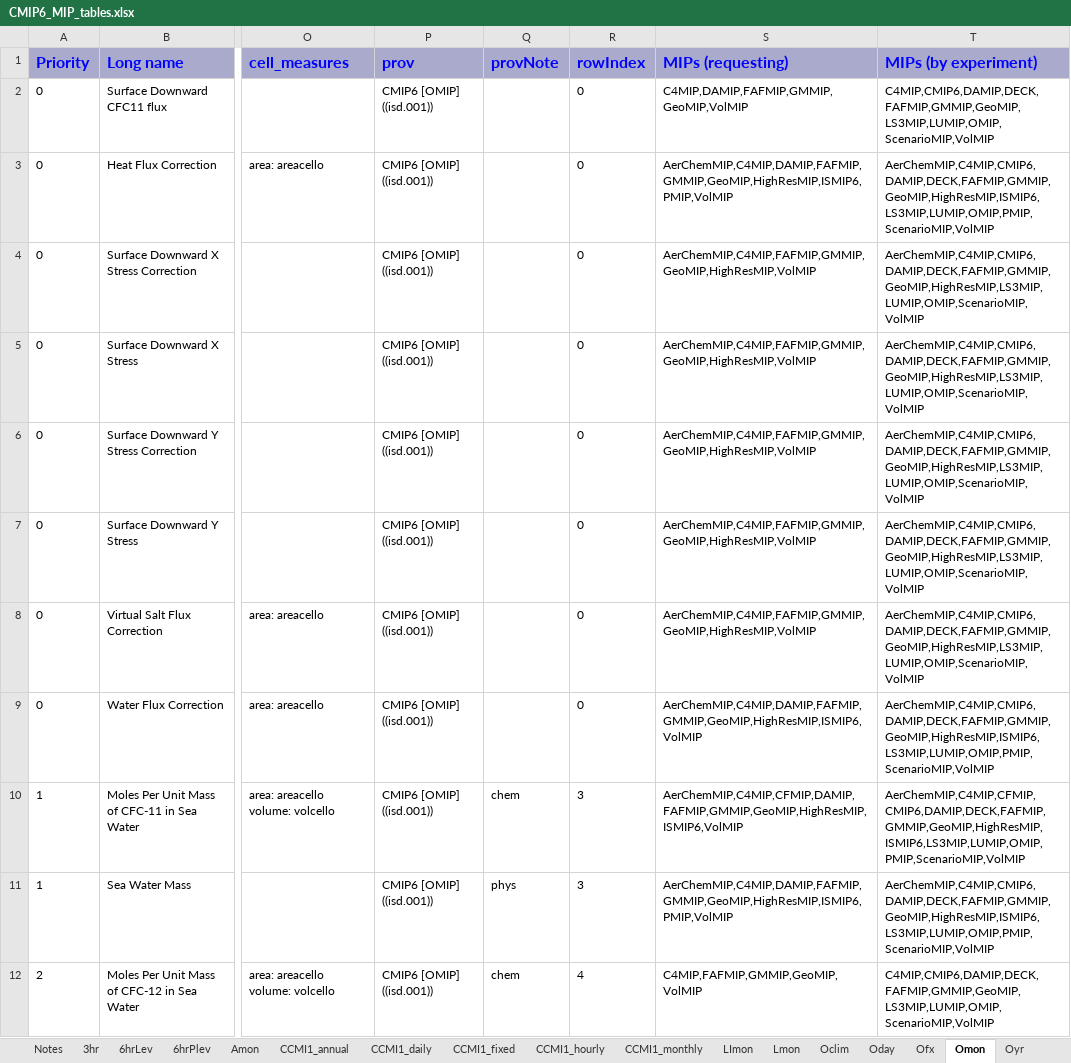
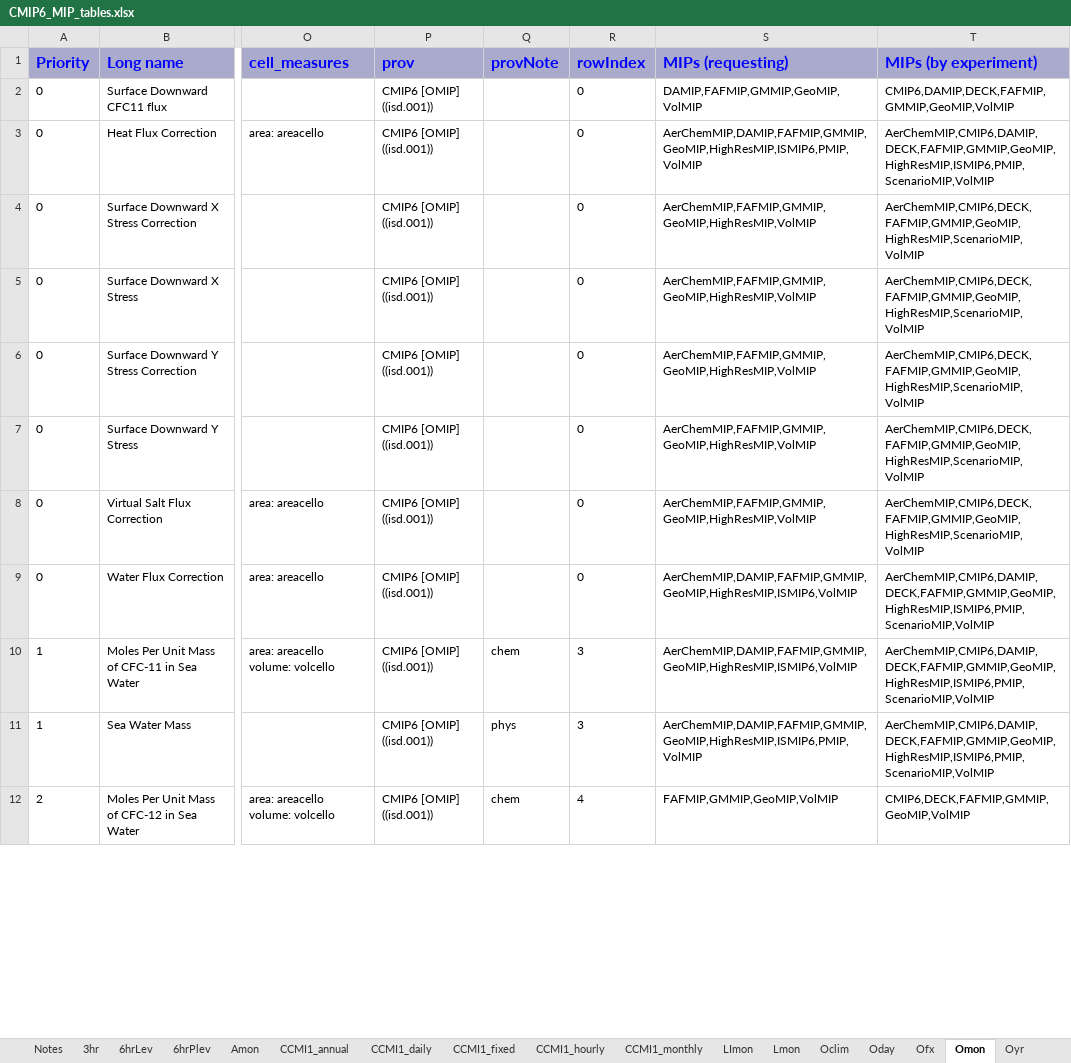
Before and after one commit to zklaus-cmip6/CMIP6dreq, an Excel workbook: dreqPy/docs/CMIP6_MIP_tables.xlsx, sheet Omon, drawn as a sheet; only a part is shown, gaps mark what is left out; values as stored, in another font and other column widths than the file's, no borders; the diff covers the shown part only; the diff names each change by its address in the sheet, - before the commit and + after, or states it on an @@ line.

Commit message:
Updated setup for tag 01.beta.20
git-svn-id: http://proj.badc.rl.ac.uk/svn/exarch/CMIP6dreq/trunk@594 89a36f9e-84b7-11e1-99bb-b993851fa097

```diff
--- a/dreqPy/docs/CMIP6_MIP_tables.xlsx (sheet Omon)
+++ b/dreqPy/docs/CMIP6_MIP_tables.xlsx (sheet Omon)
-S2 (MIPs (requesting)): C4MIP,DAMIP,FAFMIP,GMMIP,GeoMIP,VolMIP
+S2 (MIPs (requesting)): DAMIP,FAFMIP,GMMIP,GeoMIP,VolMIP
-T2 (MIPs (by experiment)): C4MIP,CMIP6,DAMIP,DECK,FAFMIP,GMMIP,GeoMIP,LS3MIP,LUMIP,OMIP,ScenarioMIP,VolMIP
+T2 (MIPs (by experiment)): CMIP6,DAMIP,DECK,FAFMIP,GMMIP,GeoMIP,VolMIP
-S3 (MIPs (requesting)): AerChemMIP,C4MIP,DAMIP,FAFMIP,GMMIP,GeoMIP,HighResMIP,ISMIP6,PMIP,VolMIP
+S3 (MIPs (requesting)): AerChemMIP,DAMIP,FAFMIP,GMMIP,GeoMIP,HighResMIP,ISMIP6,PMIP,VolMIP
-T3 (MIPs (by experiment)): AerChemMIP,C4MIP,CMIP6,DAMIP,DECK,FAFMIP,GMMIP,GeoMIP,HighResMIP,ISMIP6,LS3MIP,LUMIP,OMIP,PMIP,ScenarioMIP,VolMIP
+T3 (MIPs (by experiment)): AerChemMIP,CMIP6,DAMIP,DECK,FAFMIP,GMMIP,GeoMIP,HighResMIP,ISMIP6,PMIP,ScenarioMIP,VolMIP
-S4:S8 (MIPs (requesting)): AerChemMIP,C4MIP,FAFMIP,GMMIP,GeoMIP,HighResMIP,VolMIP
+S4:S8 (MIPs (requesting)): AerChemMIP,FAFMIP,GMMIP,GeoMIP,HighResMIP,VolMIP
-T4:T8 (MIPs (by experiment)): AerChemMIP,C4MIP,CMIP6,DAMIP,DECK,FAFMIP,GMMIP,GeoMIP,HighResMIP,LS3MIP,LUMIP,OMIP,ScenarioMIP,VolMIP
+T4:T8 (MIPs (by experiment)): AerChemMIP,CMIP6,DECK,FAFMIP,GMMIP,GeoMIP,HighResMIP,ScenarioMIP,VolMIP
-S9 (MIPs (requesting)): AerChemMIP,C4MIP,DAMIP,FAFMIP,GMMIP,GeoMIP,HighResMIP,ISMIP6,VolMIP
+S9 (MIPs (requesting)): AerChemMIP,DAMIP,FAFMIP,GMMIP,GeoMIP,HighResMIP,ISMIP6,VolMIP
-T9 (MIPs (by experiment)): AerChemMIP,C4MIP,CMIP6,DAMIP,DECK,FAFMIP,GMMIP,GeoMIP,HighResMIP,ISMIP6,LS3MIP,LUMIP,OMIP,PMIP,ScenarioMIP,VolMIP
+T9 (MIPs (by experiment)): AerChemMIP,CMIP6,DAMIP,DECK,FAFMIP,GMMIP,GeoMIP,HighResMIP,ISMIP6,PMIP,ScenarioMIP,VolMIP
-S10 (MIPs (requesting)): AerChemMIP,C4MIP,CFMIP,DAMIP,FAFMIP,GMMIP,GeoMIP,HighResMIP,ISMIP6,VolMIP
+S10 (MIPs (requesting)): AerChemMIP,DAMIP,FAFMIP,GMMIP,GeoMIP,HighResMIP,ISMIP6,VolMIP
-T10 (MIPs (by experiment)): AerChemMIP,C4MIP,CFMIP,CMIP6,DAMIP,DECK,FAFMIP,GMMIP,GeoMIP,HighResMIP,ISMIP6,LS3MIP,LUMIP,OMIP,PMIP,ScenarioMIP,VolMIP
+T10 (MIPs (by experiment)): AerChemMIP,CMIP6,DAMIP,DECK,FAFMIP,GMMIP,GeoMIP,HighResMIP,ISMIP6,PMIP,ScenarioMIP,VolMIP
-S11 (MIPs (requesting)): AerChemMIP,C4MIP,DAMIP,FAFMIP,GMMIP,GeoMIP,HighResMIP,ISMIP6,PMIP,VolMIP
+S11 (MIPs (requesting)): AerChemMIP,DAMIP,FAFMIP,GMMIP,GeoMIP,HighResMIP,ISMIP6,PMIP,VolMIP
-T11 (MIPs (by experiment)): AerChemMIP,C4MIP,CMIP6,DAMIP,DECK,FAFMIP,GMMIP,GeoMIP,HighResMIP,ISMIP6,LS3MIP,LUMIP,OMIP,PMIP,ScenarioMIP,VolMIP
+T11 (MIPs (by experiment)): AerChemMIP,CMIP6,DAMIP,DECK,FAFMIP,GMMIP,GeoMIP,HighResMIP,ISMIP6,PMIP,ScenarioMIP,VolMIP
-S12 (MIPs (requesting)): C4MIP,FAFMIP,GMMIP,GeoMIP,VolMIP
+S12 (MIPs (requesting)): FAFMIP,GMMIP,GeoMIP,VolMIP
-T12 (MIPs (by experiment)): C4MIP,CMIP6,DAMIP,DECK,FAFMIP,GMMIP,GeoMIP,LS3MIP,LUMIP,OMIP,ScenarioMIP,VolMIP
+T12 (MIPs (by experiment)): CMIP6,DECK,FAFMIP,GMMIP,GeoMIP,VolMIP
```
Also changed, not shown: 428 edited cells elsewhere in this sheet, sheet aermonthly, sheet 6hrPlev, sheet cf3hr, sheet cfDay, sheet em6hrpt, sheet SImon, 14 more sheets, 8 other files.
